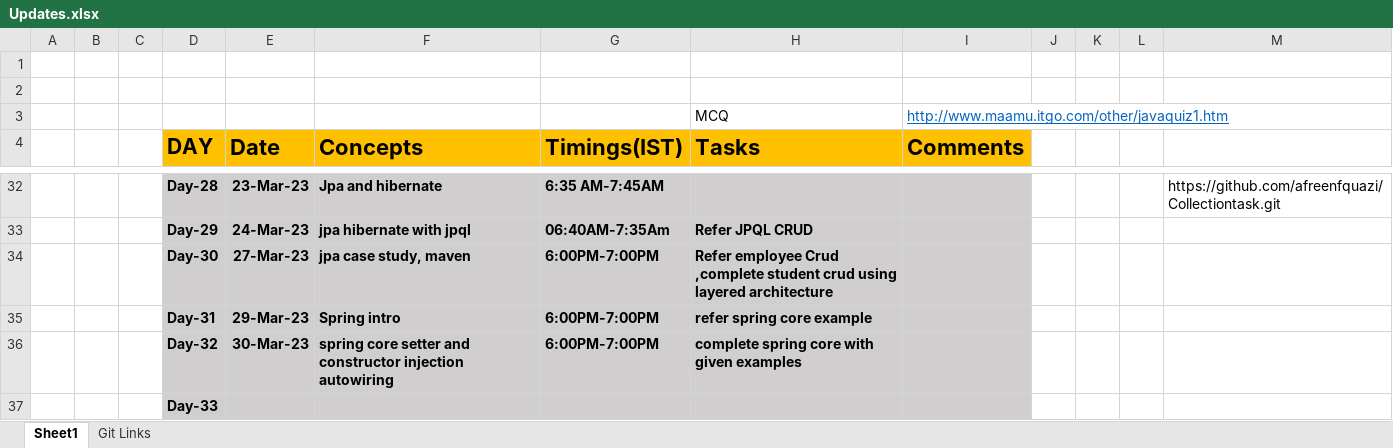
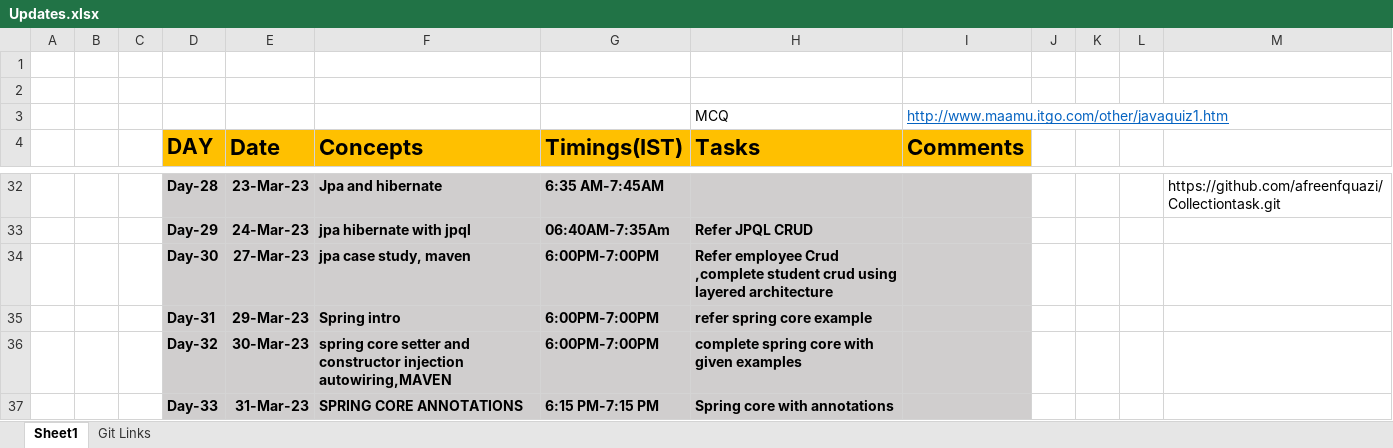
Before and after one commit to sandeepsomavarapu/JavaFSD_Training_6-30-AM, an Excel workbook: Updates.xlsx, sheet Sheet1, drawn as a sheet; only a part is shown, gaps mark what is left out; values as stored, in another font and other column widths than the file's, no borders; removed rows and columns are numbered as before the commit, all else as after; the diff names each change by its address in the sheet, - before the commit and + after, or states it on an @@ line.

```diff
--- a/Updates.xlsx (sheet Sheet1)
+++ b/Updates.xlsx (sheet Sheet1)
-F36 (Concepts): …constructor injection autowiring
+F36 (Concepts): …constructor injection autowiring,MAVEN
-row 37:  |  |  | Day-33
+row 37:  |  |  | Day-33 | 31-Mar-23 | SPRING CORE ANNOTATIONS | 6:15 PM-7:15 PM | Spring core with annotations
```
Also changed, not shown: 2 other files.
